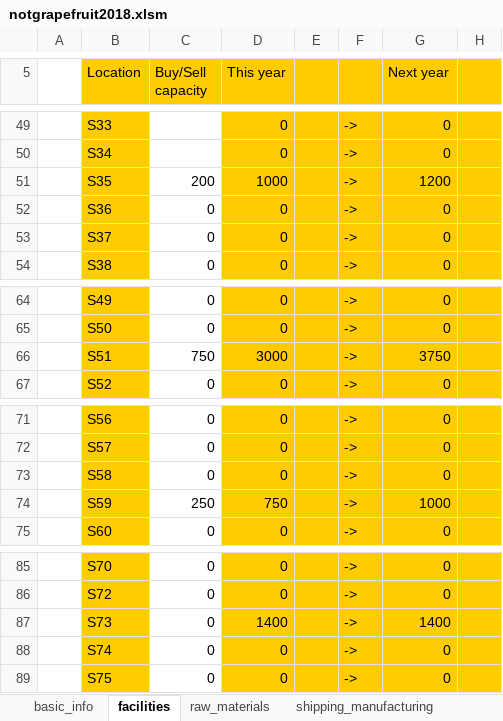
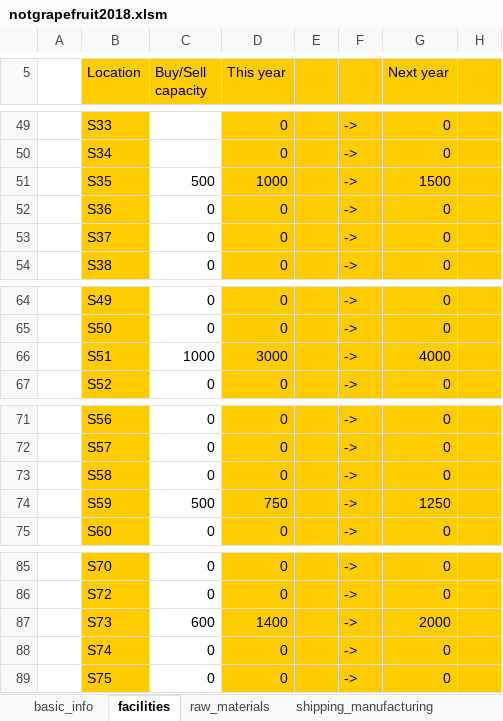
Before and after one commit to edz504/not_grapefruit, an Excel workbook: decisions/notgrapefruit2018.xlsm, sheet facilities, drawn as a sheet; only a part is shown, gaps mark what is left out; values as stored, in another font and other column widths than the file's, no borders; the diff names each change by its address in the sheet, - before the commit and + after, or states it on an @@ line.

```diff
--- a/decisions/notgrapefruit2018.xlsm (sheet facilities)
+++ b/decisions/notgrapefruit2018.xlsm (sheet facilities)
-C51 (Buy/Sell capacity): 200
+C51 (Buy/Sell capacity): 500
-G51 (Next year): 1200
+G51 (Next year): 1500
-C66 (Buy/Sell capacity): 750
+C66 (Buy/Sell capacity): 1000
-G66 (Next year): 3750
+G66 (Next year): 4000
-C74 (Buy/Sell capacity): 250
+C74 (Buy/Sell capacity): 500
-G74 (Next year): 1000
+G74 (Next year): 1250
-C87 (Buy/Sell capacity): 0
+C87 (Buy/Sell capacity): 600
-G87 (Next year): 1400
+G87 (Next year): 2000
```
Also changed, not shown: sheet pricing, sheet raw_materials, decisions/notgrapefruit2019_4test_tweak.xlsx, decisions/notgrapefruit2019_5test_tweak.xlsx, 57 other files.
